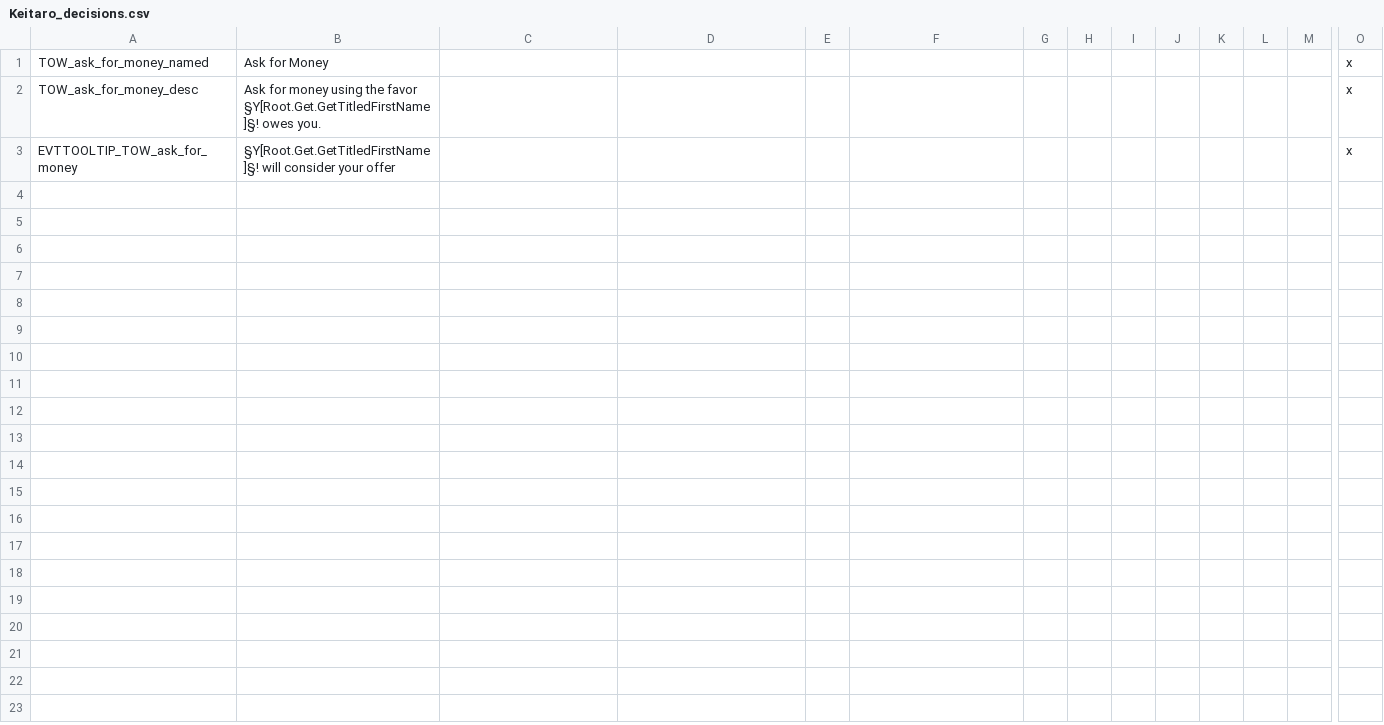
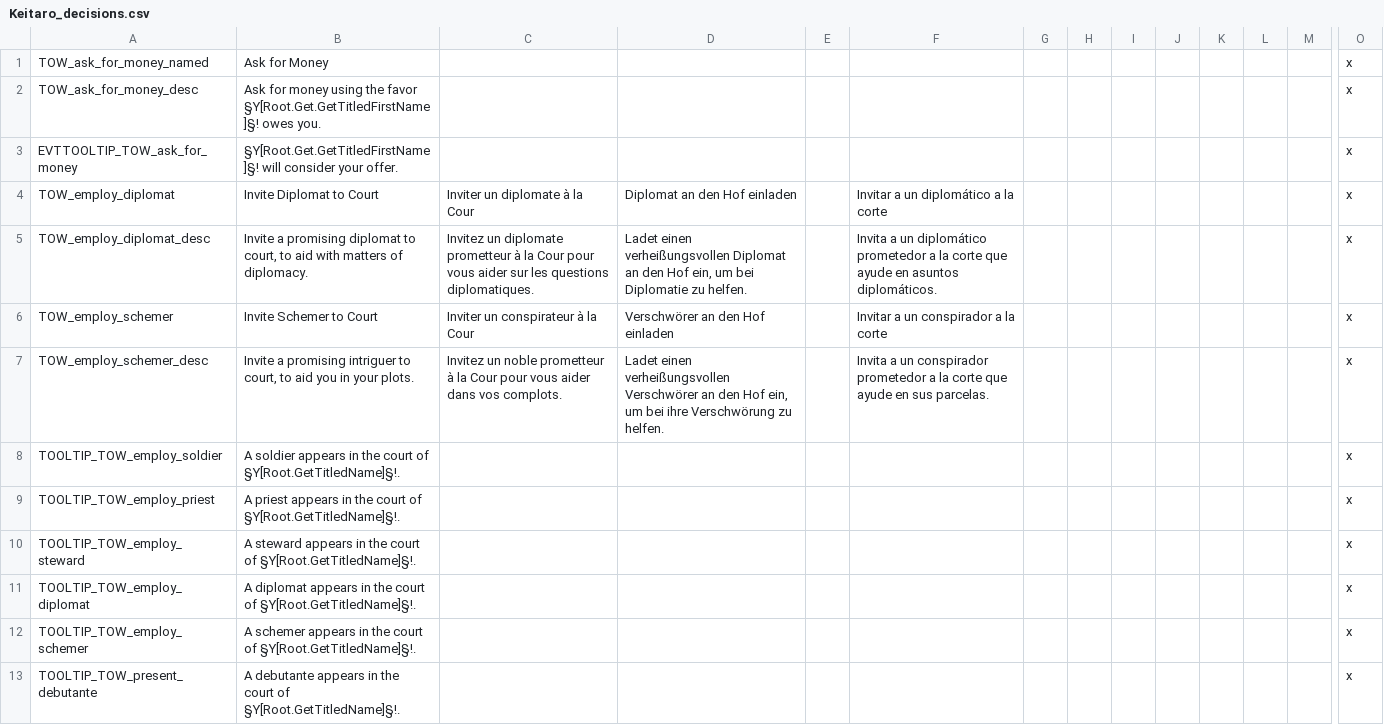
Before and after one commit to blackdragonTOW/Tides-of-Warcraft, a CSV file: localisation/Keitaro_decisions.csv, drawn as a sheet; only a part is shown, gaps mark what is left out; rows hold the shown columns only; the diff names each change by its address in the sheet, - before the commit and + after, or states it on an @@ line.

Commit message:
Added new employment decisions and edited old ones

```diff
--- a/localisation/Keitaro_decisions.csv
+++ b/localisation/Keitaro_decisions.csv
-B3: …consider your offer
+B3: …consider your offer.
+row 4: TOW_employ_diplomat | Invite Diplomat to Court | Inviter un diplomate à la Cour | Diplomat an den Hof einladen |  | Invitar a un diplomático a la corte |  |  |  |  |  |  |  | x
+row 5: TOW_employ_diplomat_desc | Invite a promising diplomat to court, to aid with matters of diplomacy. | Invitez un diplomate prometteur à la Cour pour vous aider sur les questions diplomatiques. | Ladet einen verheißungsvollen Diplomat an den Hof ein, um bei Diplomatie zu helfen. |  | Invita a un diplomático prometedor a la corte que ayude en asuntos diplomáticos. |  |  |  |  |  |  |  | x
+row 6: TOW_employ_schemer | Invite Schemer to Court | Inviter un conspirateur à la Cour | Verschwörer an den Hof einladen |  | Invitar a un conspirador a la corte |  |  |  |  |  |  |  | x
+row 7: TOW_employ_schemer_desc | Invite a promising intriguer to court, to aid you in your plots. | Invitez un noble prometteur à la Cour pour vous aider dans vos complots. | Ladet einen verheißungsvollen Verschwörer an den Hof ein, um bei ihre Verschwörung zu helfen. |  | Invita a un conspirador prometedor a la corte que ayude en sus parcelas. |  |  |  |  |  |  |  | x
+row 8: TOOLTIP_TOW_employ_soldier | A soldier appears in the court of §Y[Root.GetTitledName]§!. |  |  |  |  |  |  |  |  |  |  |  | x
+row 9: TOOLTIP_TOW_employ_priest | A priest appears in the court of §Y[Root.GetTitledName]§!. |  |  |  |  |  |  |  |  |  |  |  | x
+row 10: TOOLTIP_TOW_employ_steward | A steward appears in the court of §Y[Root.GetTitledName]§!. |  |  |  |  |  |  |  |  |  |  |  | x
+row 11: TOOLTIP_TOW_employ_diplomat | A diplomat appears in the court of §Y[Root.GetTitledName]§!. |  |  |  |  |  |  |  |  |  |  |  | x
+row 12: TOOLTIP_TOW_employ_schemer | A schemer appears in the court of §Y[Root.GetTitledName]§!. |  |  |  |  |  |  |  |  |  |  |  | x
+row 13: TOOLTIP_TOW_present_debutante | A debutante appears in the court of §Y[Root.GetTitledName]§!. |  |  |  |  |  |  |  |  |  |  |  | x
```
Also changed, not shown: 11 other files.
